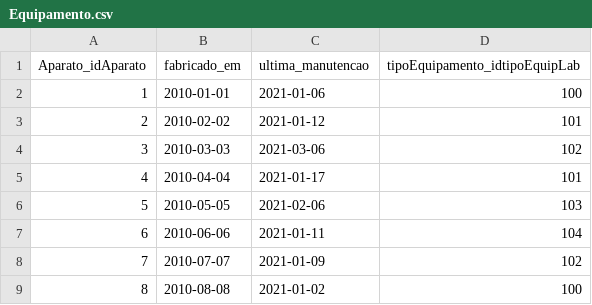
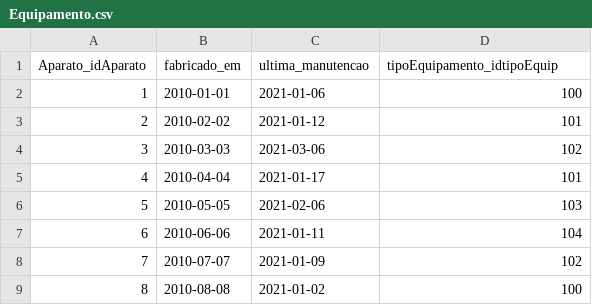
Before and after one commit to GabrielKishida/SGUBE, a CSV file: Equipamento.csv, drawn as a sheet.

```diff
--- a/Equipamento.csv
+++ b/Equipamento.csv
@@ -1,2 +1,2 @@
-Aparato_idAparato,fabricado_em,ultima_manutencao,tipoEquipamento_idtipoEquipLab
+Aparato_idAparato,fabricado_em,ultima_manutencao,tipoEquipamento_idtipoEquip
 1,2010-01-01,2021-01-06,100
```
Also changed, not shown: 12 other files.
